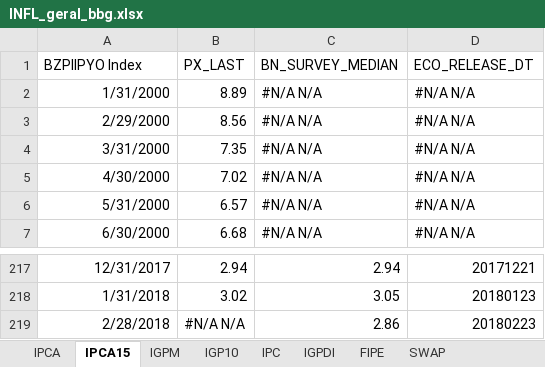
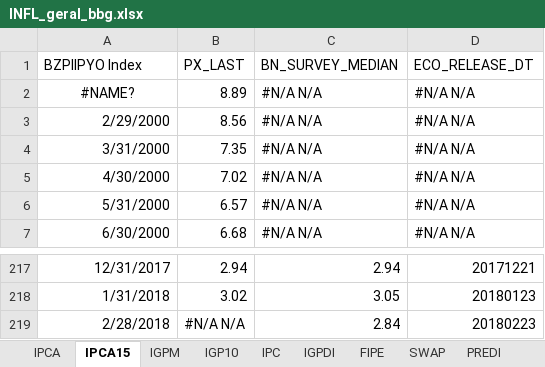
Before and after one commit to marcelzaranha/DAP-Sistematico, an Excel workbook: Data/INFL_geral_bbg.xlsx, sheet IPCA15, drawn as a sheet; only a part is shown, gaps mark what is left out; values as stored, in another font and other column widths than the file's, no borders; the diff names each change by its address in the sheet, - before the commit and + after, or states it on an @@ line.

```diff
--- a/Data/INFL_geral_bbg.xlsx (sheet IPCA15)
+++ b/Data/INFL_geral_bbg.xlsx (sheet IPCA15)
+sheet tab: PREDI
-A2 (BZPIIPYO Index): 1/31/2000
+A2 (BZPIIPYO Index): #NAME?
-A2 alignment: right
+A2 alignment: center
-C219 (BN_SURVEY_MEDIAN): 2.86
+C219 (BN_SURVEY_MEDIAN): 2.84
```
Also changed, not shown: sheet SWAP, sheet IGPM, sheet IGPDI, sheet IGP10, sheet IPCA, sheet FIPE, 1 more sheet, 2 other files.
